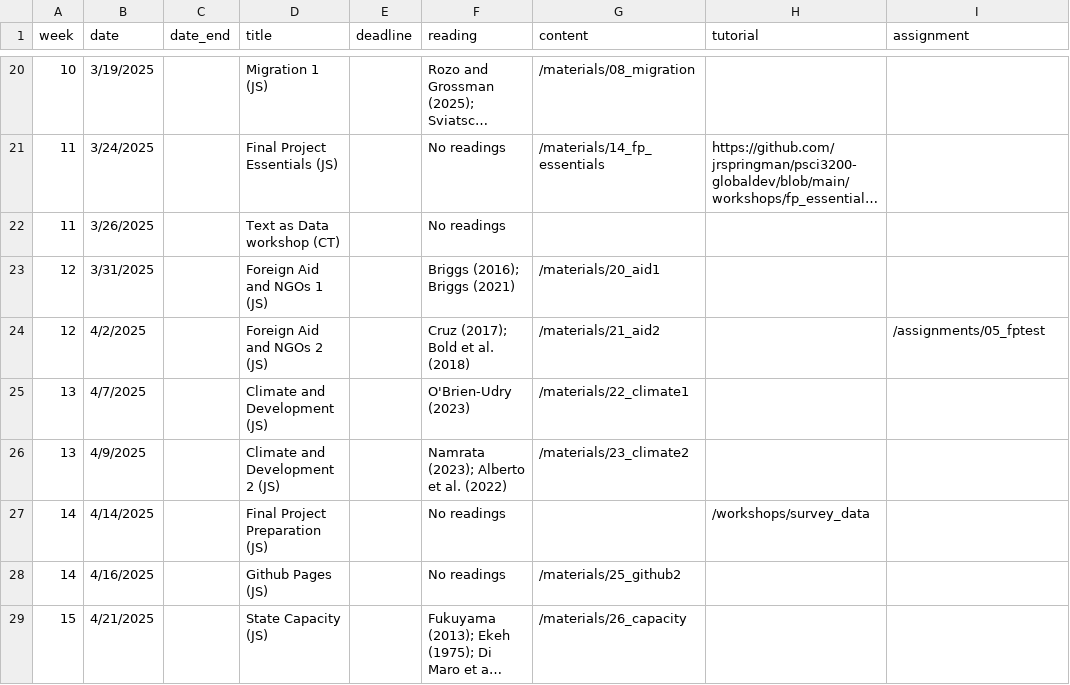
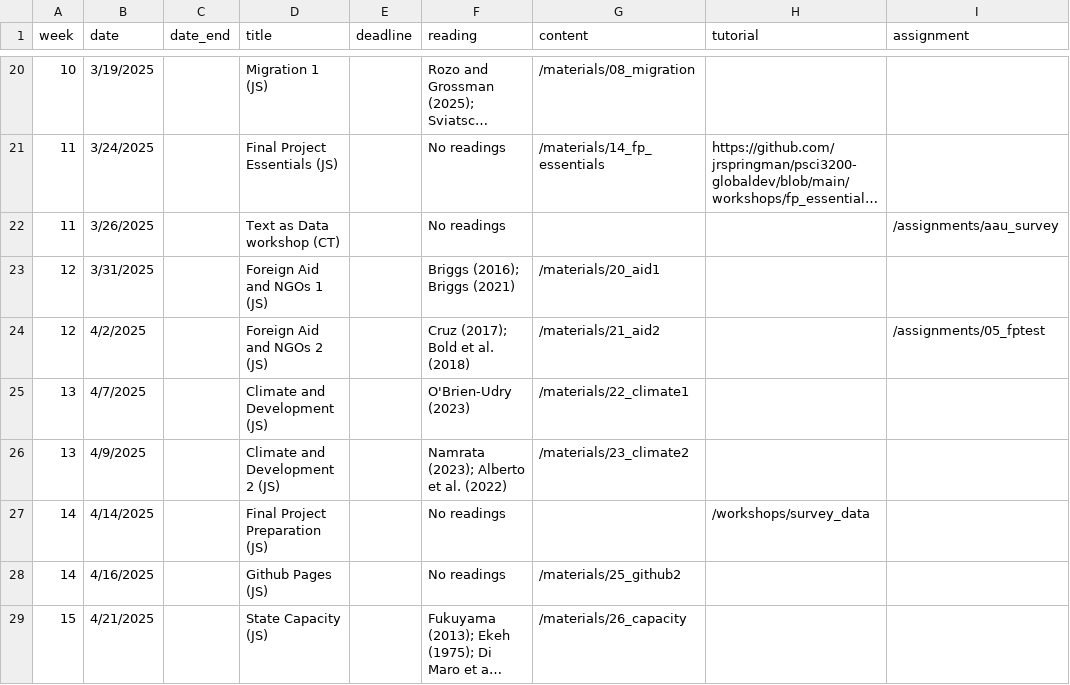
Before and after one commit to jrspringman/psci3200-globaldev, a CSV file: data/schedulev2.csv, drawn as a sheet; only a part is shown, gaps mark what is left out; long unchanged cells end in …; the diff names each change by its address in the sheet, - before the commit and + after, or states it on an @@ line.

Commit message:
Update schedulev2.csv

```diff
--- a/data/schedulev2.csv
+++ b/data/schedulev2.csv
-I22 (assignment): (empty)
+I22 (assignment): /assignments/aau_survey
```
